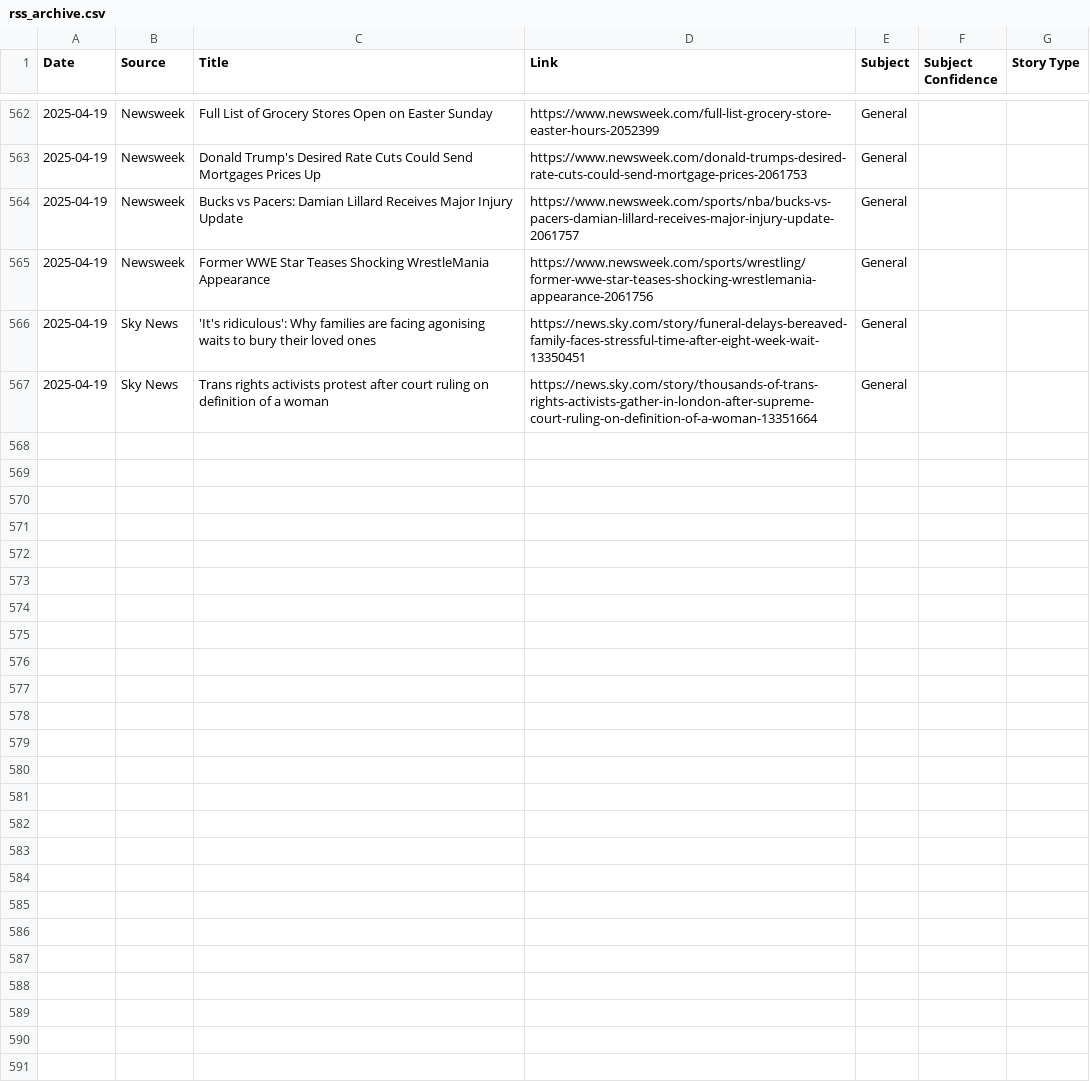
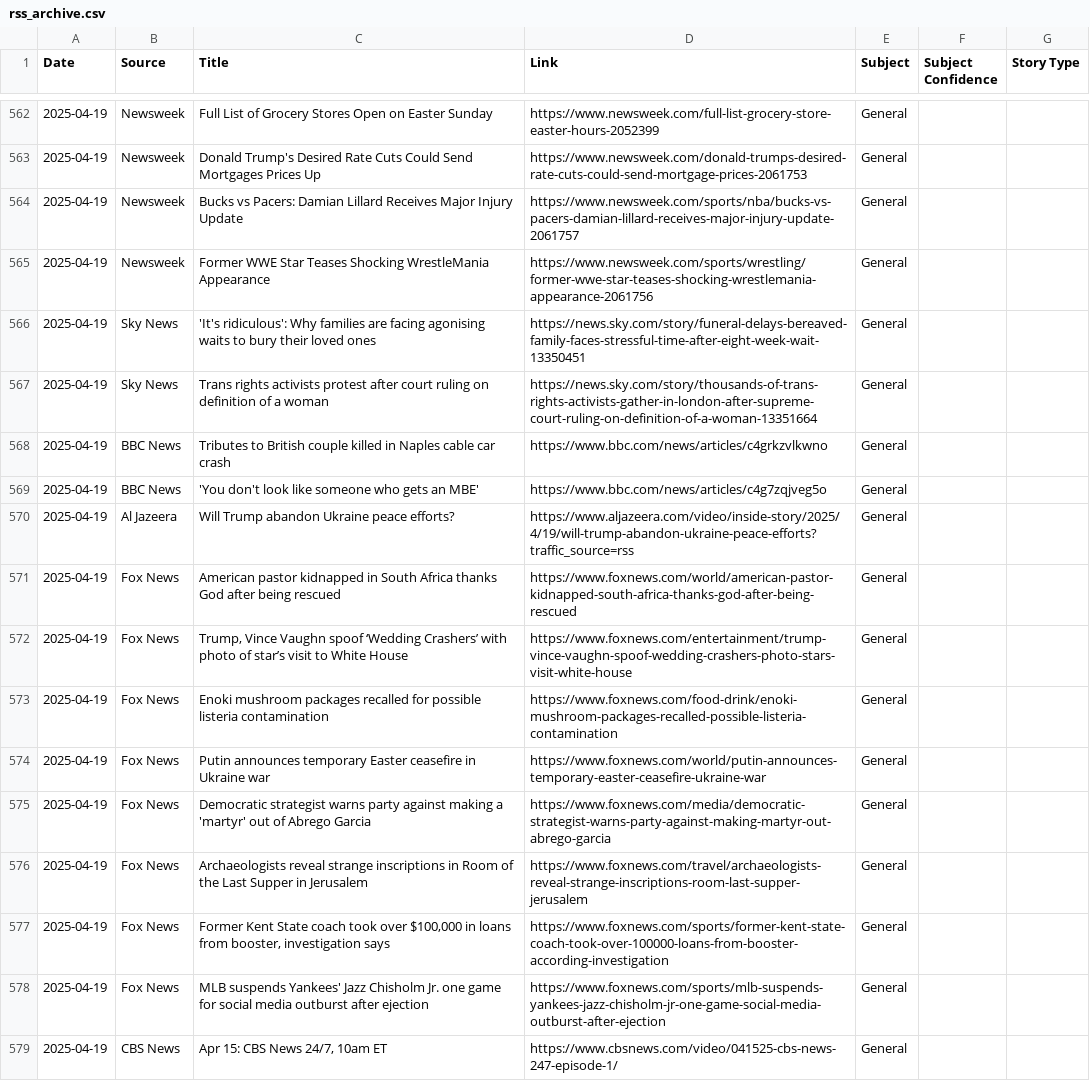
Before and after one commit to MAPULVER1/RSS1, a CSV file: rss_archive.csv, drawn as a sheet; only a part is shown, gaps mark what is left out; the diff covers the shown part only; the diff names each change by its address in the sheet, - before the commit and + after, or states it on an @@ line.

```diff
--- a/rss_archive.csv
+++ b/rss_archive.csv
+row 568: 2025-04-19 | BBC News | Tributes to British couple killed in Naples cable car crash | https://www.bbc.com/news/articles/c4grkzvlkwno | General
+row 569: 2025-04-19 | BBC News | 'You don't look like someone who gets an MBE' | https://www.bbc.com/news/articles/c4g7zqjveg5o | General
+row 570: 2025-04-19 | Al Jazeera | Will Trump abandon Ukraine peace efforts? | https://www.aljazeera.com/video/inside-story/2025/4/19/will-trump-abandon-ukraine-peace-efforts?traffic_source=rss | General
+row 571: 2025-04-19 | Fox News | American pastor kidnapped in South Africa thanks God after being rescued | https://www.foxnews.com/world/american-pastor-kidnapped-south-africa-thanks-god-after-being-rescued | General
+row 572: 2025-04-19 | Fox News | Trump, Vince Vaughn spoof ‘Wedding Crashers’ with photo of star’s visit to White House | https://www.foxnews.com/entertainment/trump-vince-vaughn-spoof-wedding-crashers-photo-stars-visit-white-house | General
+row 573: 2025-04-19 | Fox News | Enoki mushroom packages recalled for possible listeria contamination | https://www.foxnews.com/food-drink/enoki-mushroom-packages-recalled-possible-listeria-contamination | General
+row 574: 2025-04-19 | Fox News | Putin announces temporary Easter ceasefire in Ukraine war | https://www.foxnews.com/world/putin-announces-temporary-easter-ceasefire-ukraine-war | General
+row 575: 2025-04-19 | Fox News | Democratic strategist warns party against making a 'martyr' out of Abrego Garcia | https://www.foxnews.com/media/democratic-strategist-warns-party-against-making-martyr-out-abrego-garcia | General
+row 576: 2025-04-19 | Fox News | Archaeologists reveal strange inscriptions in Room of the Last Supper in Jerusalem | https://www.foxnews.com/travel/archaeologists-reveal-strange-inscriptions-room-last-supper-jerusalem | General
+row 577: 2025-04-19 | Fox News | Former Kent State coach took over $100,000 in loans from booster, investigation says | https://www.foxnews.com/sports/former-kent-state-coach-took-over-100000-loans-from-booster-according-investigation | General
+row 578: 2025-04-19 | Fox News | MLB suspends Yankees' Jazz Chisholm Jr. one game for social media outburst after ejection | https://www.foxnews.com/sports/mlb-suspends-yankees-jazz-chisholm-jr-one-game-social-media-outburst-after-ejection | General
+row 579: 2025-04-19 | CBS News | Apr 15: CBS News 24/7, 10am ET | https://www.cbsnews.com/video/041525-cbs-news-247-episode-1/ | General
```
Also changed, not shown: 11 added rows elsewhere in this file.
